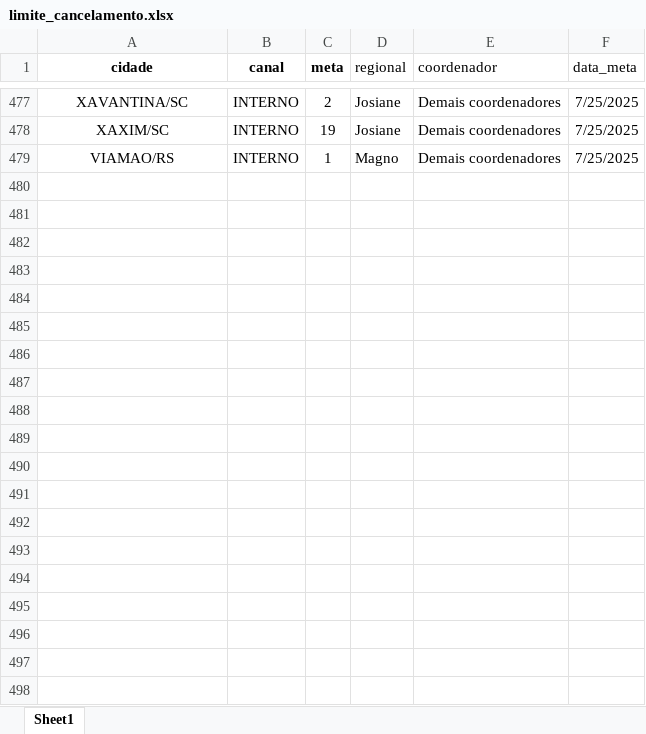
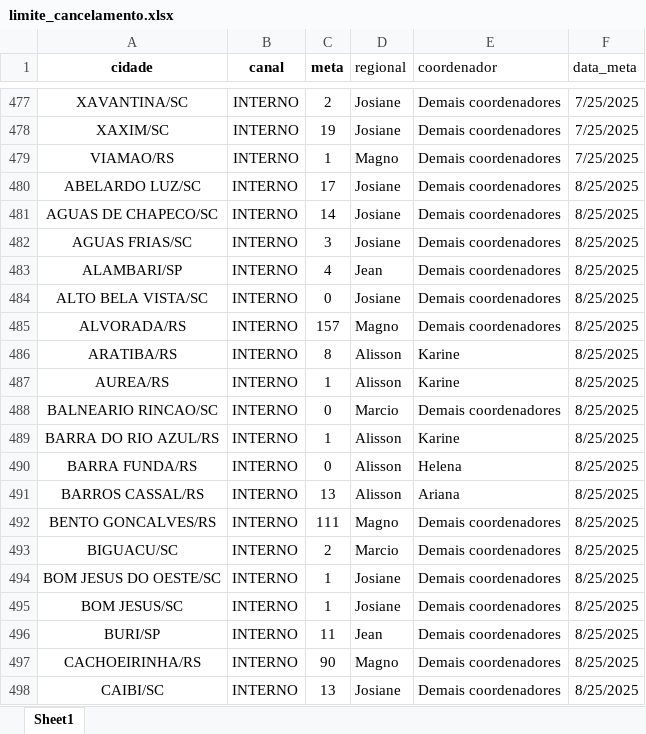
Before and after one commit to ajcds38/V2-crm-dominus, an Excel workbook: crm_dominus/apps/dados/limite_cancelamento.xlsx, sheet Sheet1, drawn as a sheet; only a part is shown, gaps mark what is left out; values as stored, in another font and other column widths than the file's, no borders; the diff covers the shown part only; the diff names each change by its address in the sheet, - before the commit and + after, or states it on an @@ line.

```diff
--- a/crm_dominus/apps/dados/limite_cancelamento.xlsx (sheet Sheet1)
+++ b/crm_dominus/apps/dados/limite_cancelamento.xlsx (sheet Sheet1)
+row 480: ABELARDO LUZ/SC | INTERNO | 17 | Josiane | Demais coordenadores | 8/25/2025
+row 481: AGUAS DE CHAPECO/SC | INTERNO | 14 | Josiane | Demais coordenadores | 8/25/2025
+row 482: AGUAS FRIAS/SC | INTERNO | 3 | Josiane | Demais coordenadores | 8/25/2025
+row 483: ALAMBARI/SP | INTERNO | 4 | Jean | Demais coordenadores | 8/25/2025
+row 484: ALTO BELA VISTA/SC | INTERNO | 0 | Josiane | Demais coordenadores | 8/25/2025
+row 485: ALVORADA/RS | INTERNO | 157 | Magno | Demais coordenadores | 8/25/2025
+row 486: ARATIBA/RS | INTERNO | 8 | Alisson | Karine | 8/25/2025
+row 487: AUREA/RS | INTERNO | 1 | Alisson | Karine | 8/25/2025
+row 488: BALNEARIO RINCAO/SC | INTERNO | 0 | Marcio | Demais coordenadores | 8/25/2025
+row 489: BARRA DO RIO AZUL/RS | INTERNO | 1 | Alisson | Karine | 8/25/2025
+row 490: BARRA FUNDA/RS | INTERNO | 0 | Alisson | Helena | 8/25/2025
+row 491: BARROS CASSAL/RS | INTERNO | 13 | Alisson | Ariana | 8/25/2025
+row 492: BENTO GONCALVES/RS | INTERNO | 111 | Magno | Demais coordenadores | 8/25/2025
+row 493: BIGUACU/SC | INTERNO | 2 | Marcio | Demais coordenadores | 8/25/2025
+row 494: BOM JESUS DO OESTE/SC | INTERNO | 1 | Josiane | Demais coordenadores | 8/25/2025
+row 495: BOM JESUS/SC | INTERNO | 1 | Josiane | Demais coordenadores | 8/25/2025
+row 496: BURI/SP | INTERNO | 11 | Jean | Demais coordenadores | 8/25/2025
+row 497: CACHOEIRINHA/RS | INTERNO | 90 | Magno | Demais coordenadores | 8/25/2025
+row 498: CAIBI/SC | INTERNO | 13 | Josiane | Demais coordenadores | 8/25/2025
```
Also changed, not shown: 141 added rows elsewhere in this sheet, crm_dominus/apps/dados/metas_adesao.xlsx, crm_dominus/apps/dados/metas_ativacao.xlsx, 2 other files.
